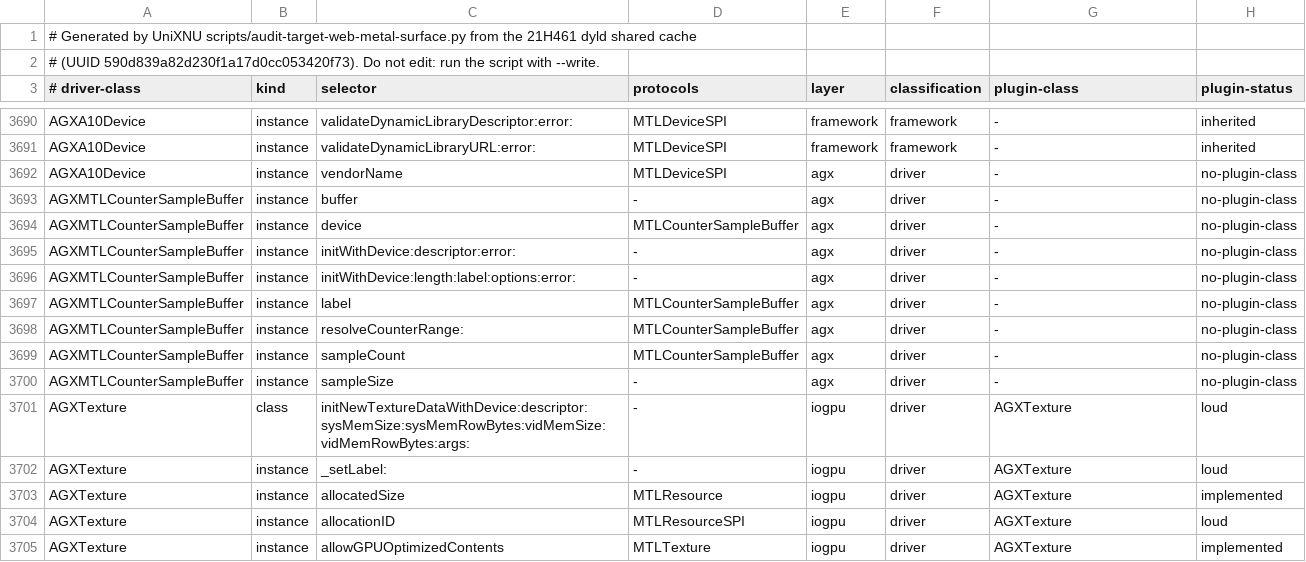
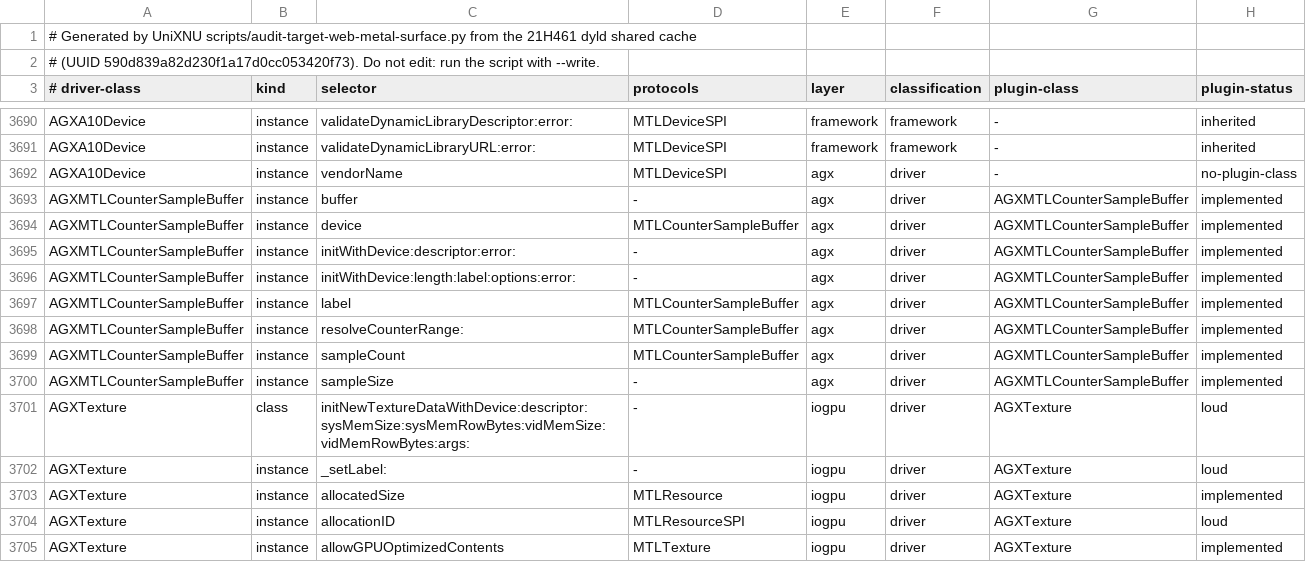
Before and after one commit to MovByte/WebMetal, a TSV file: guest/Generated/surface.tsv, drawn as a sheet; only a part is shown, gaps mark what is left out.

```diff
--- a/guest/Generated/surface.tsv
+++ b/guest/Generated/surface.tsv
@@ -3692,10 +3692,10 @@ AGXA10Device	instance	validateDynamicLibraryURL:error:	MTLDeviceSPI	framework	fr
 AGXA10Device	instance	vendorName	MTLDeviceSPI	agx	driver	-	no-plugin-class
-AGXMTLCounterSampleBuffer	instance	buffer	-	agx	driver	-	no-plugin-class
-AGXMTLCounterSampleBuffer	instance	device	MTLCounterSampleBuffer	agx	driver	-	no-plugin-class
-AGXMTLCounterSampleBuffer	instance	initWithDevice:descriptor:error:	-	agx	driver	-	no-plugin-class
-AGXMTLCounterSampleBuffer	instance	initWithDevice:length:label:options:error:	-	agx	driver	-	no-plugin-class
-AGXMTLCounterSampleBuffer	instance	label	MTLCounterSampleBuffer	agx	driver	-	no-plugin-class
-AGXMTLCounterSampleBuffer	instance	resolveCounterRange:	MTLCounterSampleBuffer	agx	driver	-	no-plugin-class
-AGXMTLCounterSampleBuffer	instance	sampleCount	MTLCounterSampleBuffer	agx	driver	-	no-plugin-class
-AGXMTLCounterSampleBuffer	instance	sampleSize	-	agx	driver	-	no-plugin-class
+AGXMTLCounterSampleBuffer	instance	buffer	-	agx	driver	AGXMTLCounterSampleBuffer	implemented
+AGXMTLCounterSampleBuffer	instance	device	MTLCounterSampleBuffer	agx	driver	AGXMTLCounterSampleBuffer	implemented
+AGXMTLCounterSampleBuffer	instance	initWithDevice:descriptor:error:	-	agx	driver	AGXMTLCounterSampleBuffer	implemented
+AGXMTLCounterSampleBuffer	instance	initWithDevice:length:label:options:error:	-	agx	driver	AGXMTLCounterSampleBuffer	implemented
+AGXMTLCounterSampleBuffer	instance	label	MTLCounterSampleBuffer	agx	driver	AGXMTLCounterSampleBuffer	implemented
+AGXMTLCounterSampleBuffer	instance	resolveCounterRange:	MTLCounterSampleBuffer	agx	driver	AGXMTLCounterSampleBuffer	implemented
+AGXMTLCounterSampleBuffer	instance	sampleCount	MTLCounterSampleBuffer	agx	driver	AGXMTLCounterSampleBuffer	implemented
+AGXMTLCounterSampleBuffer	instance	sampleSize	-	agx	driver	AGXMTLCounterSampleBuffer	implemented
 AGXTexture	class	initNewTextureDataWithDevice:descriptor:sysMemSize:sysMemRowBytes:vidMemSize:vidMemRowBytes:args:	-	iogpu	driver	AGXTexture	loud
```
Also changed, not shown: guest/SPI/clients/AppleMetalGLRenderer.tsv, guest/SPI/clients/CoreImage.tsv, 27 other files.
